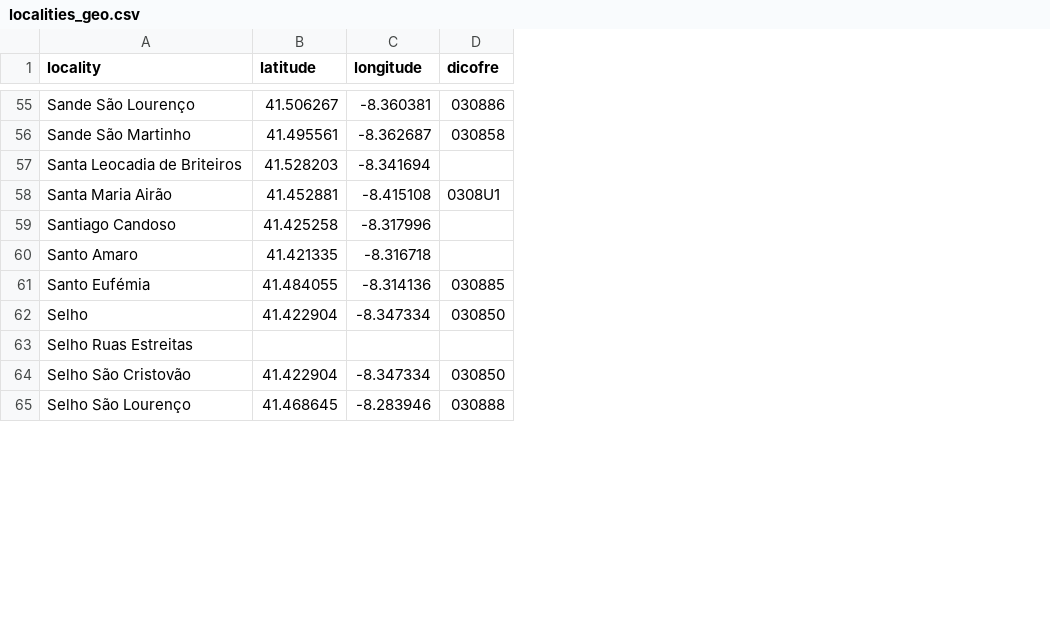
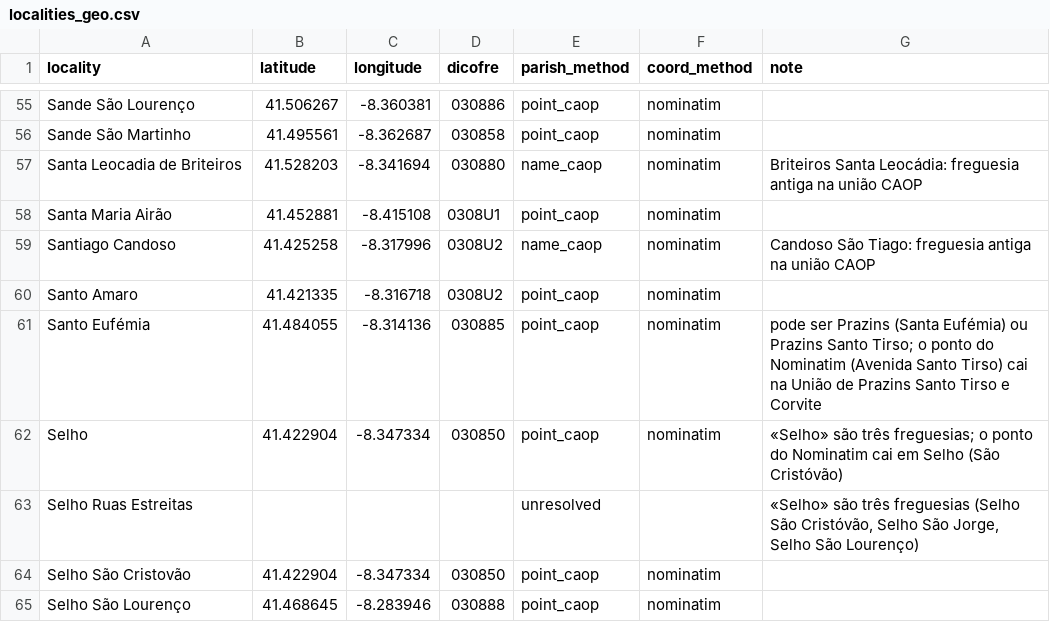
Before and after one commit to helderpgoncalves/novelo, a CSV file: data/processed/localities_geo.csv, drawn as a sheet; only a part is shown, gaps mark what is left out; the diff covers the shown part only; the diff names each change by its address in the sheet, - before the commit and + after, or states it on an @@ line.

```diff
--- a/data/processed/localities_geo.csv
+++ b/data/processed/localities_geo.csv
+column E (parish_method), rows 55-65: point_caop | point_caop | name_caop | point_caop | name_caop | point_caop | point_caop | point_caop | unresolved | point_caop | point_caop
+column F (coord_method), rows 55-65: nominatim | nominatim | nominatim | nominatim | nominatim | nominatim | nominatim | nominatim |  | nominatim | nominatim
+column G (note), rows 57-63: Briteiros Santa Leocádia: freguesia antiga na união CAOP |  | Candoso São Tiago: freguesia antiga na união CAOP |  | pode ser Prazins (Santa Eufémia) ou Prazins Santo Tirso; o ponto do Nominatim (Avenida Santo Tirso) cai na União de Prazins Santo Tirso e Corvite | «Selho» são três freguesias; o ponto do Nominatim cai em Selho (São Cristóvão) | «Selho» são três freguesias (Selho São Cristóvão, Selho São Jorge, Selho São Lourenço)
-D57 (dicofre): (empty)
+D57 (dicofre): 030880
-D59:D60 (dicofre): (empty)
+D59:D60 (dicofre): 0308U2
```
Also changed, not shown: 37 edited cells elsewhere in this file, data/processed/data_alerts.csv, 30 other files.
